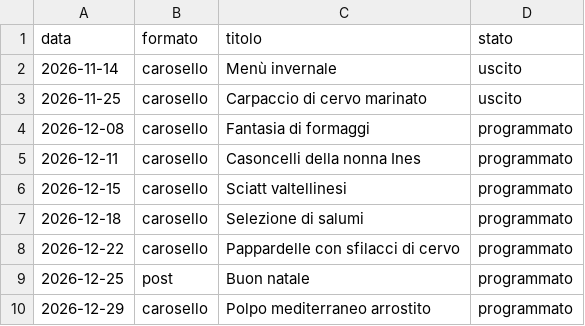
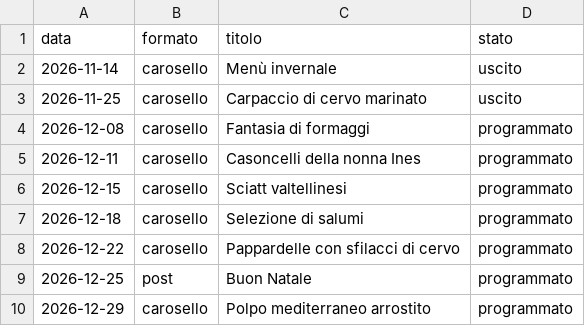
Before and after one commit to lisantisocial/pubblicazione-social, a CSV file: piani/trattoria-la-brasera.csv, drawn as a sheet.

```diff
--- a/piani/trattoria-la-brasera.csv
+++ b/piani/trattoria-la-brasera.csv
@@ -8,3 +8,3 @@
 2026-12-22;carosello;Pappardelle con sfilacci di cervo;programmato
-2026-12-25;post;Buon natale;programmato
+2026-12-25;post;Buon Natale;programmato
 2026-12-29;carosello;Polpo mediterraneo arrostito;programmato
```
Also changed, not shown: 1 other file.
